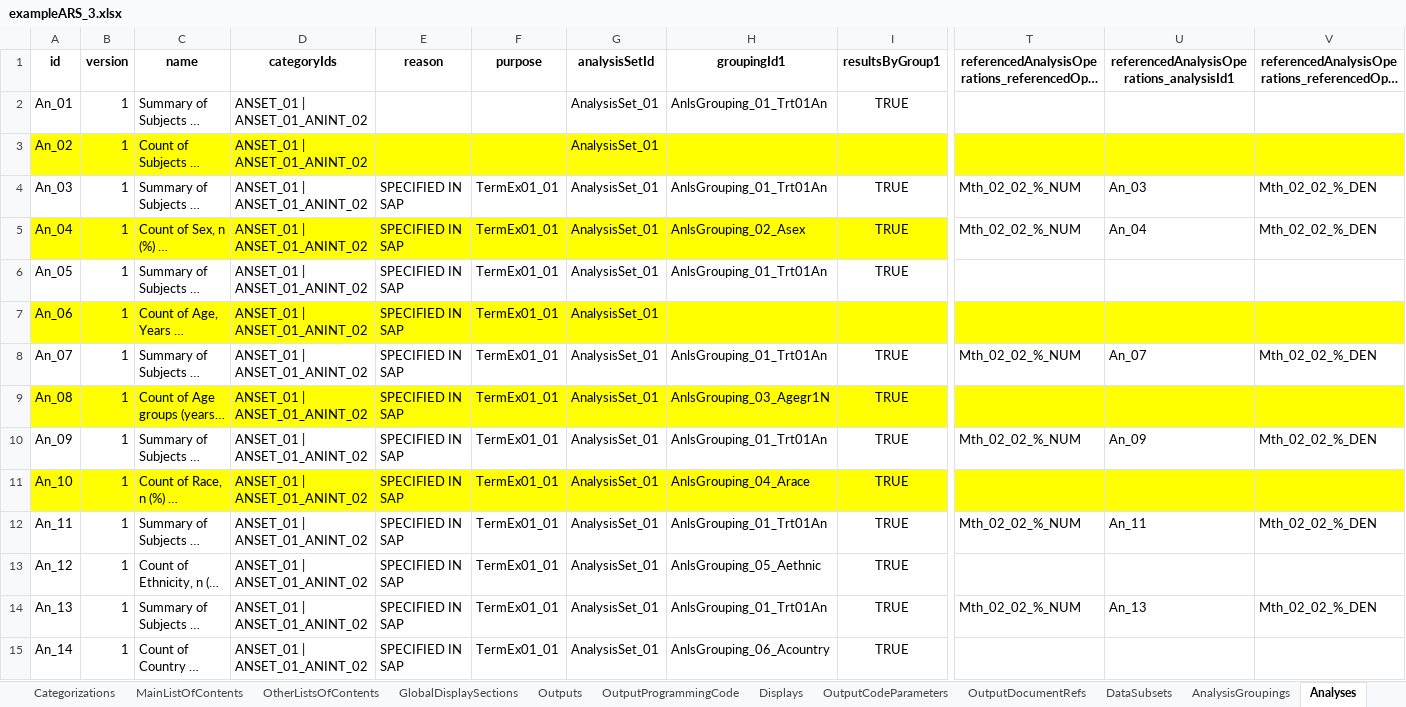
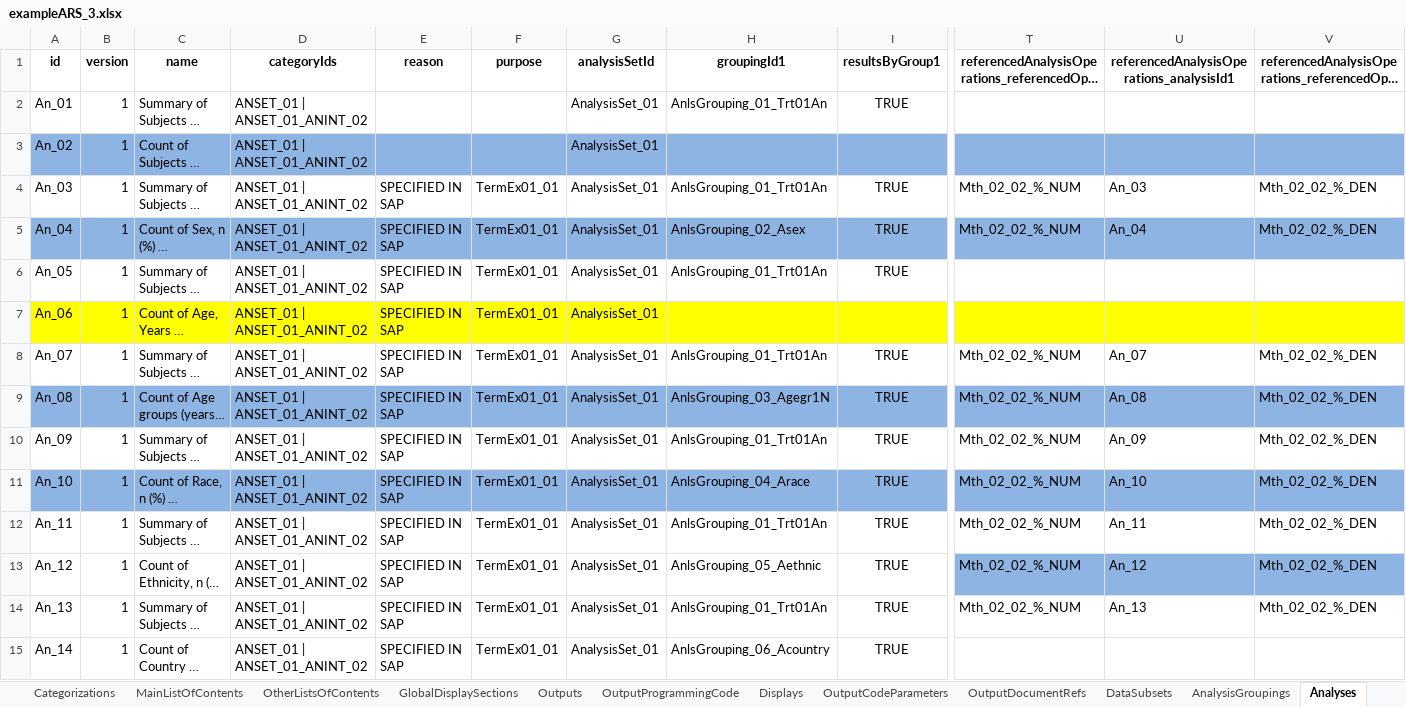
Before and after one commit to clymbclinical/siera, an Excel workbook: inst/extdata/exampleARS_3.xlsx, sheet Analyses, drawn as a sheet; only a part is shown, gaps mark what is left out; long unchanged cells end in …; values as stored, in another font and other column widths than the file's, no borders; the diff covers the shown part only; the diff names each change by its address in the sheet, - before the commit and + after, or states it on an @@ line.

Commit message:
handle groupings and completed LOPA

```diff
--- a/inst/extdata/exampleARS_3.xlsx (sheet Analyses)
+++ b/inst/extdata/exampleARS_3.xlsx (sheet Analyses)
-A3:V3 fill: #FFFF00
+A3:V3 fill: #8EB4E3
-A5:I5 fill: #FFFF00
+A5:I5 fill: #8EB4E3
-T5:V5 fill: none
+T5:V5 fill: #8EB4E3
-A9:V9 fill: #FFFF00
+A9:V9 fill: #8EB4E3
-T9: (empty)
+T9: Mth_02_02_%_NUM
-U9: (empty)
+U9: An_08
-V9: (empty)
+V9: Mth_02_02_%_DEN
-A11:V11 fill: #FFFF00
+A11:V11 fill: #8EB4E3
-T11: (empty)
+T11: Mth_02_02_%_NUM
-U11: (empty)
+U11: An_10
-V11: (empty)
+V11: Mth_02_02_%_DEN
-T13: (empty)
+T13: Mth_02_02_%_NUM
-T13:V13 fill: none
+T13:V13 fill: #8EB4E3
-U13: (empty)
+U13: An_12
-V13: (empty)
+V13: Mth_02_02_%_DEN
```
Also changed, not shown: cell formats elsewhere in this sheet, inst/extdata/Common_Safety_Displays_cards.xlsx, 4 other files.
